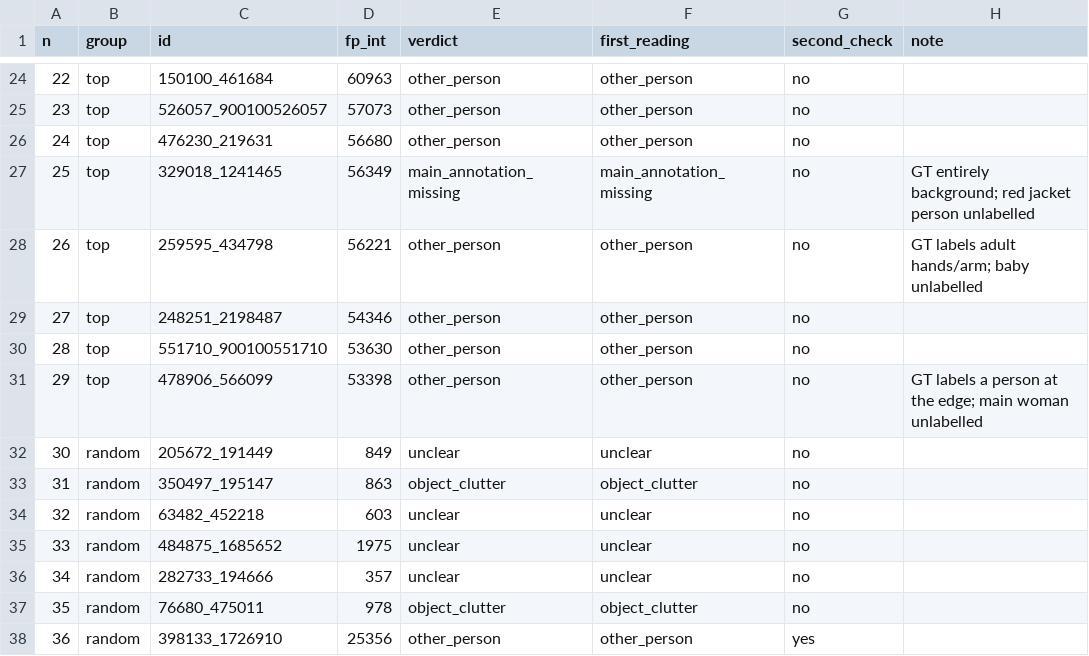
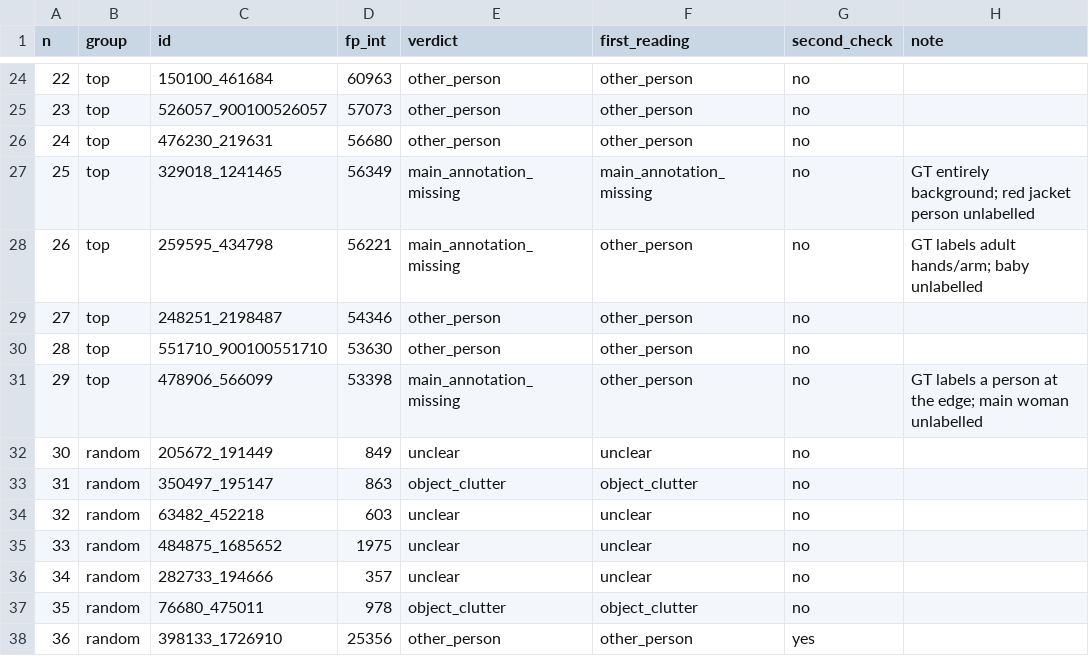
Before and after one commit to lemasc/cloth-segment, a CSV file: docs/reports/2026-11-08-M11-verdicts.csv, drawn as a sheet; only a part is shown, gaps mark what is left out.

```diff
--- a/docs/reports/2026-11-08-M11-verdicts.csv
+++ b/docs/reports/2026-11-08-M11-verdicts.csv
@@ -27,6 +27,6 @@ n,group,id,fp_int,verdict,first_reading,second_check,note
 25,top,329018_1241465,56349,main_annotation_missing,main_annotation_missing,no,GT entirely background; red jacket person unlabelled
-26,top,259595_434798,56221,other_person,other_person,no,GT labels adult hands/arm; baby unlabelled
+26,top,259595_434798,56221,main_annotation_missing,other_person,no,GT labels adult hands/arm; baby unlabelled
 27,top,248251_2198487,54346,other_person,other_person,no,
 28,top,551710_900100551710,53630,other_person,other_person,no,
-29,top,478906_566099,53398,other_person,other_person,no,GT labels a person at the edge; main woman unlabelled
+29,top,478906_566099,53398,main_annotation_missing,other_person,no,GT labels a person at the edge; main woman unlabelled
 30,random,205672_191449,849,unclear,unclear,no,
```
Also changed, not shown: 1 other file.
